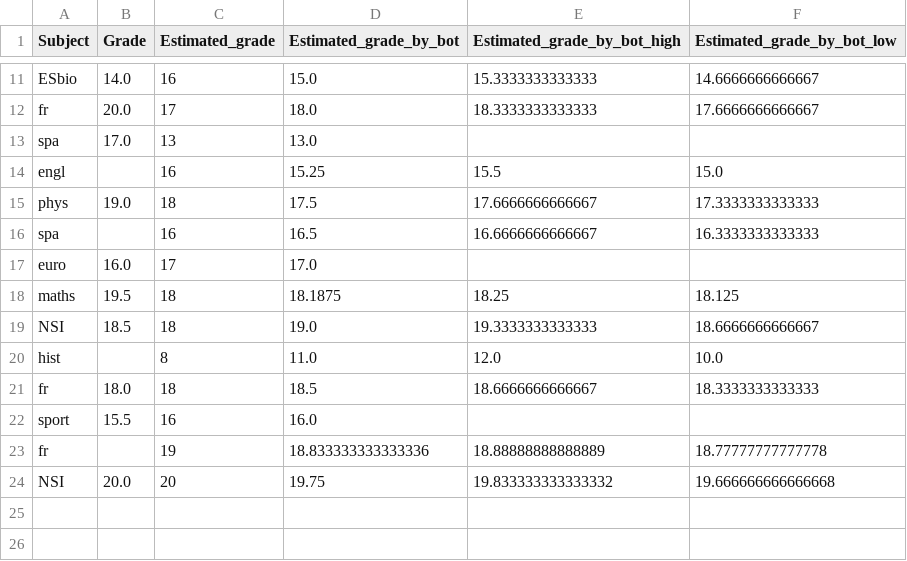
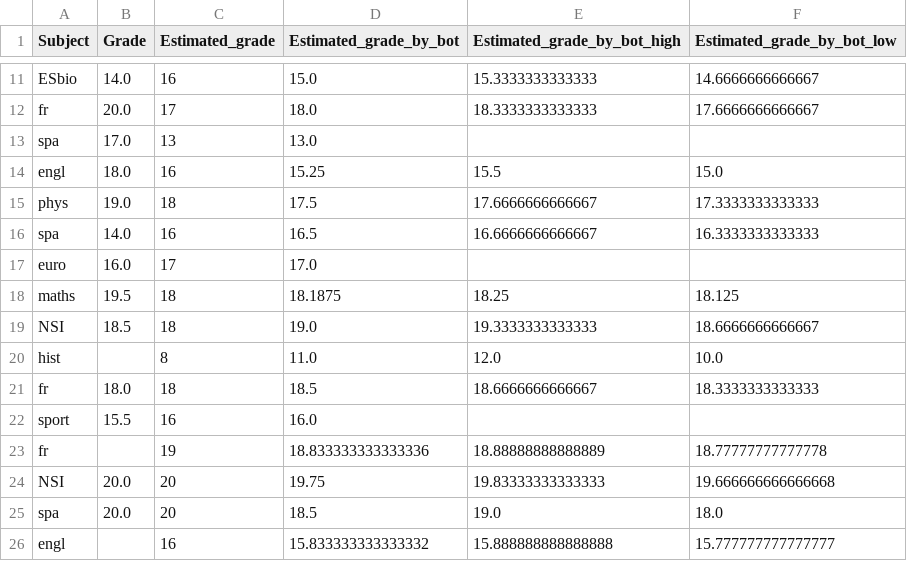
Before and after one commit to erhelito/grades-prediction, a CSV file: grades.csv, drawn as a sheet; only a part is shown, gaps mark what is left out.

Commit message:
adding grades

```diff
--- a/grades.csv
+++ b/grades.csv
@@ -13,5 +13,5 @@ fr,20.0,17,18.0,18.3333333333333,17.6666666666667
 spa,17.0,13,13.0,,
-engl,,16,15.25,15.5,15.0
+engl,18.0,16,15.25,15.5,15.0
 phys,19.0,18,17.5,17.6666666666667,17.3333333333333
-spa,,16,16.5,16.6666666666667,16.3333333333333
+spa,14.0,16,16.5,16.6666666666667,16.3333333333333
 euro,16.0,17,17.0,,
@@ -23,2 +23,4 @@ sport,15.5,16,16.0,,
 fr,,19,18.833333333333336,18.88888888888889,18.77777777777778
-NSI,20.0,20,19.75,19.833333333333332,19.666666666666668
+NSI,20.0,20,19.75,19.83333333333333,19.666666666666668
+spa,20.0,20,18.5,19.0,18.0
+engl,,16,15.833333333333332,15.888888888888888,15.777777777777777
```
